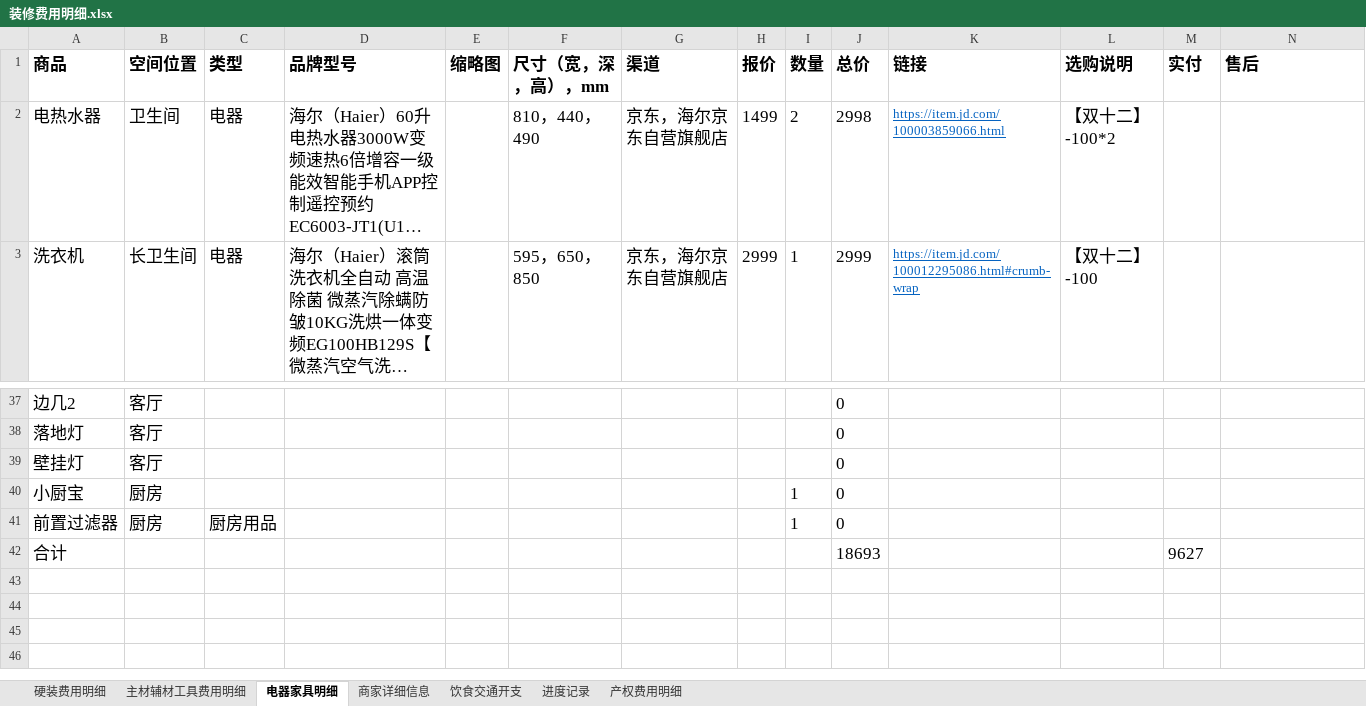
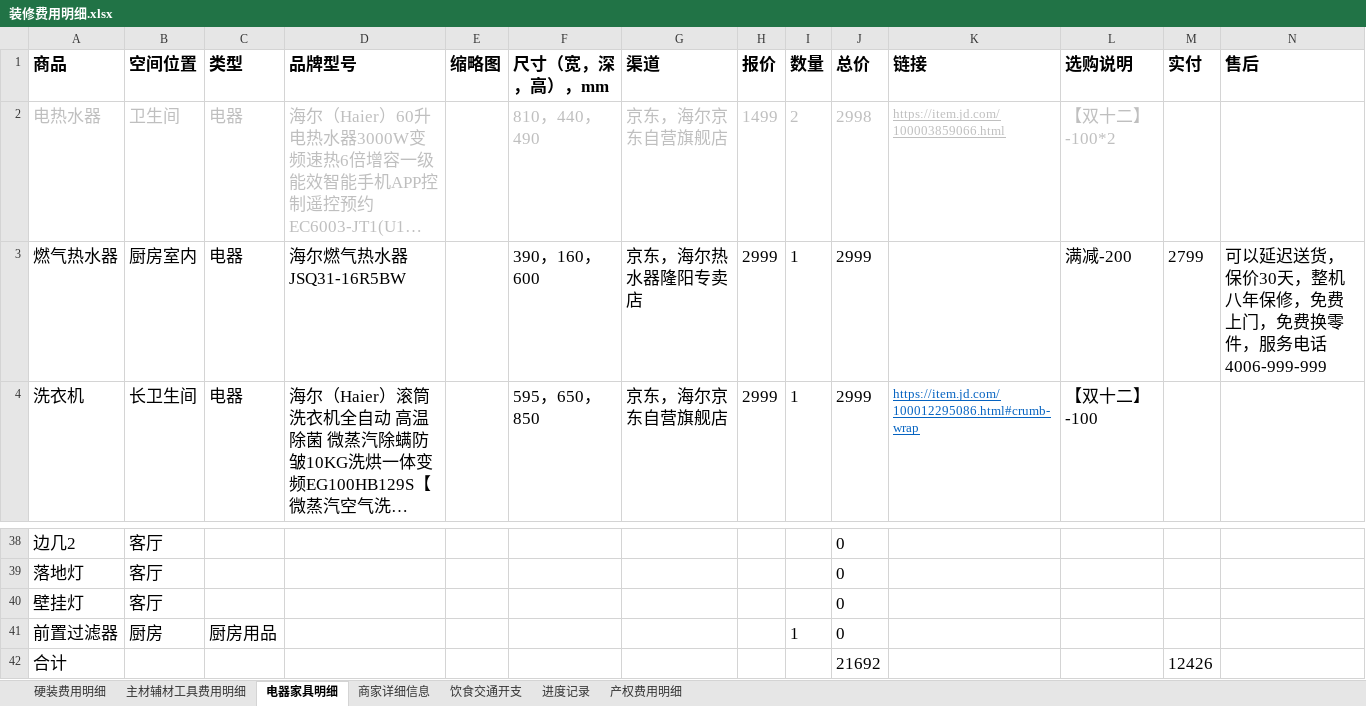
Before and after one commit to worm004/zx, an Excel workbook: 装修费用明细.xlsx, sheet 电器家具明细, drawn as a sheet; only a part is shown, gaps mark what is left out; long unchanged cells end in …; values as stored, in another font and other column widths than the file's, no borders; charts and pictures not drawn; removed rows and columns are numbered as before the commit, all else as after; rows hold the shown columns only; the diff names each change by its address in the sheet, - before the commit and + after, or states it on an @@ line.

```diff
--- a/装修费用明细.xlsx (sheet 电器家具明细)
+++ b/装修费用明细.xlsx (sheet 电器家具明细)
-A2:D2 text colour: black
+A2:D2 text colour: #BFBFBF
-F2:J2 text colour: black
+F2:J2 text colour: #BFBFBF
-K2 text colour: #0563C1
+K2 text colour: #BFBFBF
-L2 text colour: black
+L2 text colour: #BFBFBF
+row 3: 燃气热水器 | 厨房室内 | 电器 | 海尔燃气热水器JSQ31-16R5BW |  | 390，160，600 | 京东，海尔热水器隆阳专卖店 | 2999 | 1 | 2999 |  | 满减-200 | 2799 | 可以延迟送货，保价30天，整机八年保修，免费上门，免费换零件，服务电话4006-999-999
-row 40: 小厨宝 | 厨房 |  |  |  |  |  |  | 1 | 0
-J42 (总价): 18693
+J42 (总价): 21692
-M42 (实付): 9627
+M42 (实付): 12426
```
Also changed, not shown: sheet 饮食交通开支, sheet 主材辅材工具费用明细, sheet 进度记录, sheet 产权费用明细, sheet 硬装费用明细, formulas that keep their value, charts or pictures.
